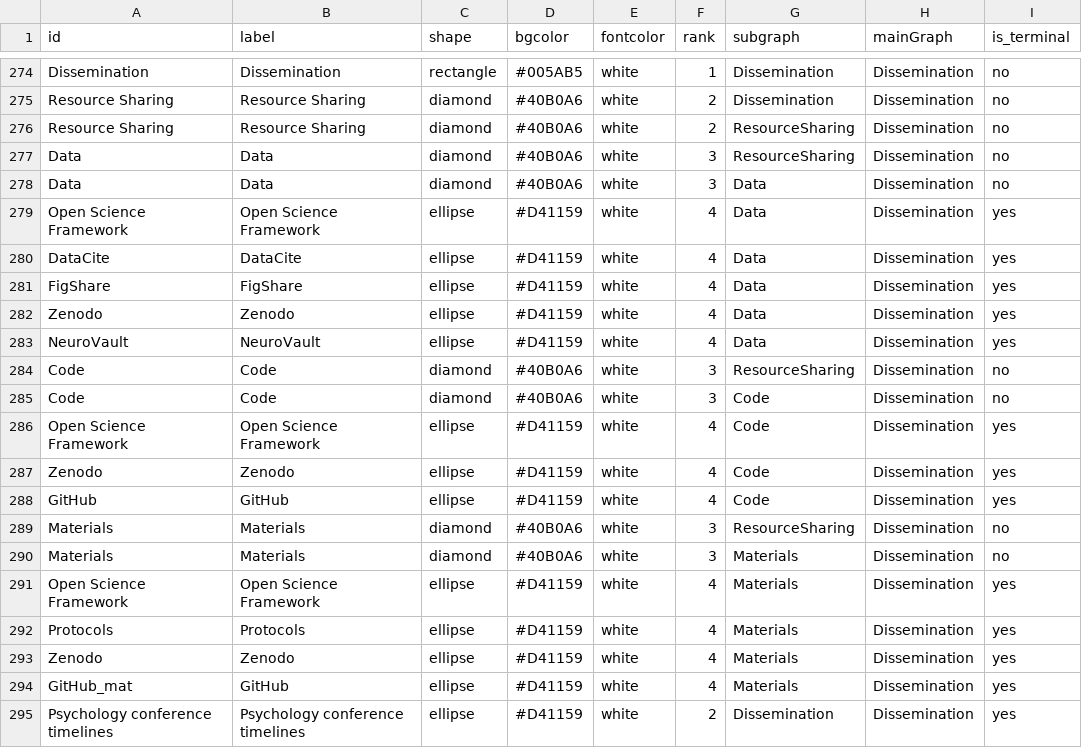
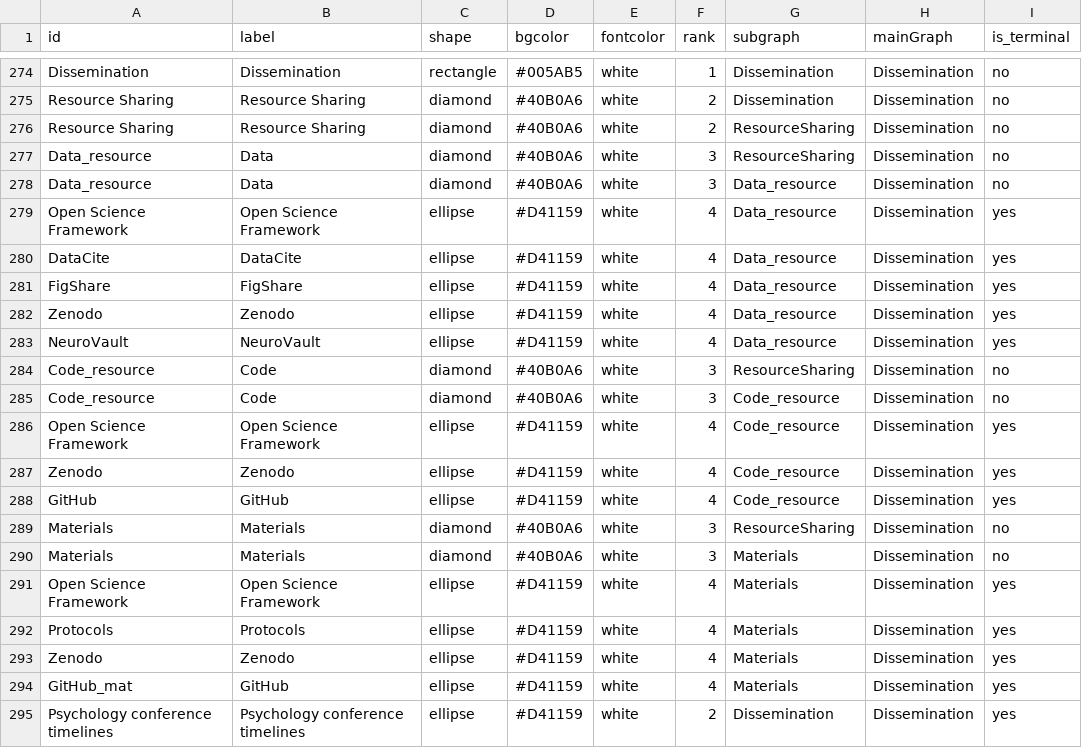
Before and after one commit to IGOR-bioDGPs/ARIADNE, a CSV file: ariadne/data/data_ariadne_nodes.csv, drawn as a sheet; only a part is shown, gaps mark what is left out; the diff names each change by its address in the sheet, - before the commit and + after, or states it on an @@ line.

```diff
--- a/ariadne/data/data_ariadne_nodes.csv
+++ b/ariadne/data/data_ariadne_nodes.csv
-A277:A278 (id): Data
+A277:A278 (id): Data_resource
-G278:G283 (subgraph): Data
+G278:G283 (subgraph): Data_resource
-A284:A285 (id): Code
+A284:A285 (id): Code_resource
-G285:G288 (subgraph): Code
+G285:G288 (subgraph): Code_resource
```
Also changed, not shown: ariadne/data/data_ariadne_edges.csv.
